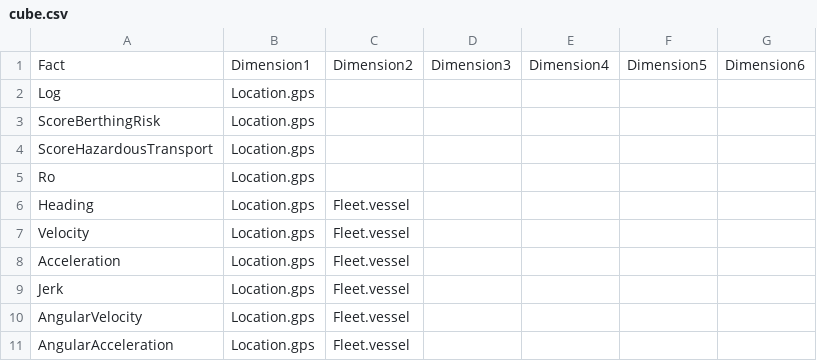
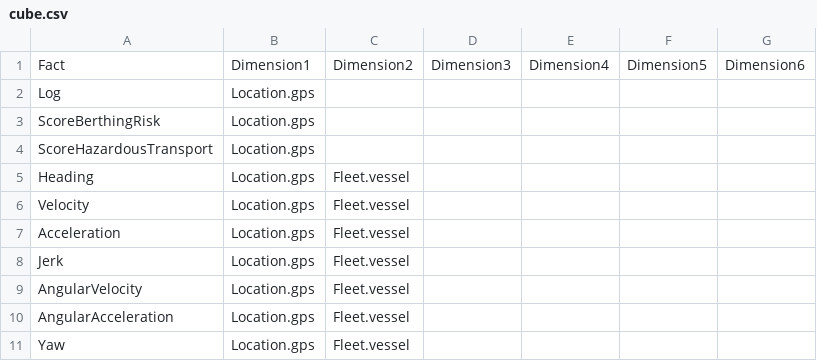
Before and after one commit to sreekants/cospy, a CSV file: config/data/cube.csv, drawn as a sheet; only a part is shown; the shorter side is filled out with more unchanged rows; the diff names each change by its address in the sheet, - before the commit and + after, or states it on an @@ line.

```diff
--- a/config/data/cube.csv
+++ b/config/data/cube.csv
-row 5: Ro | Location.gps
```
Also changed, not shown: config/data/facts.csv, 51 other files.
